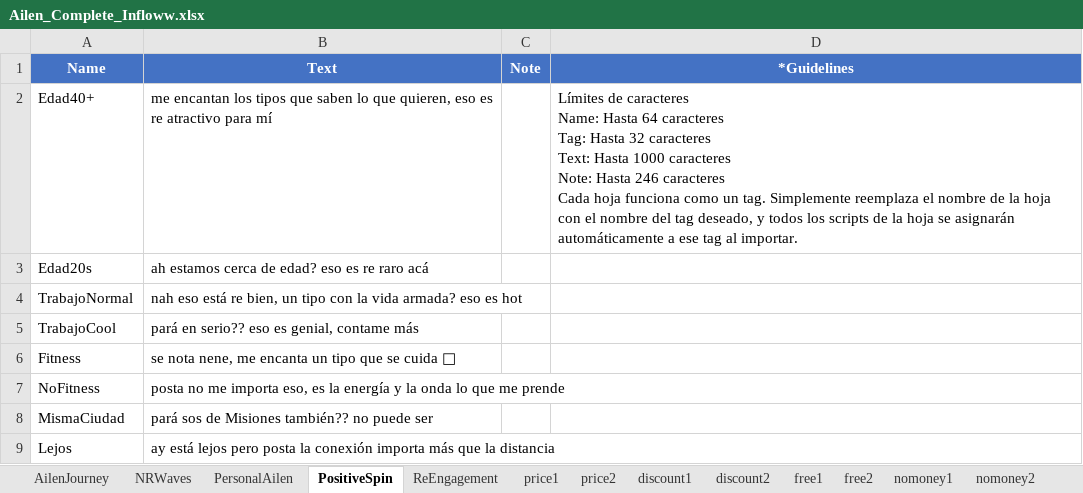
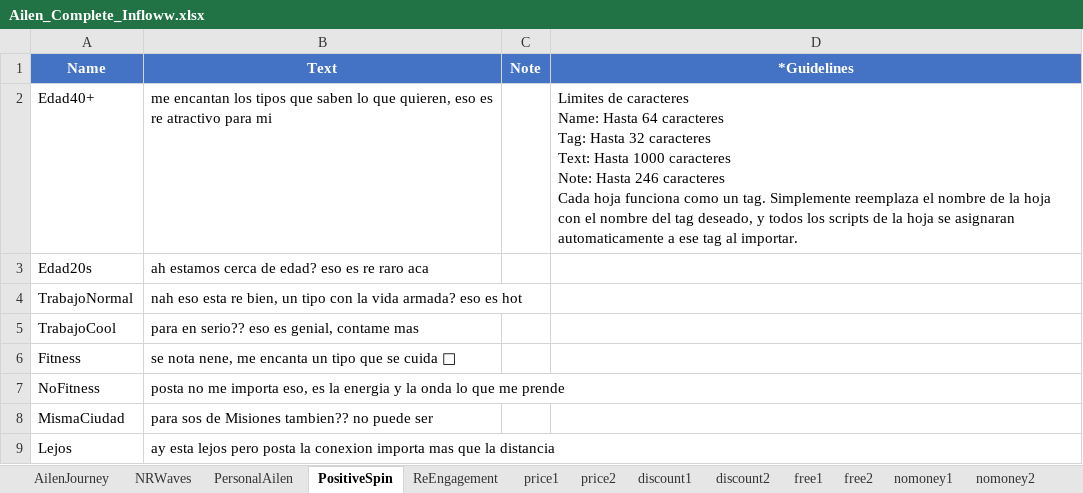
Before and after one commit to carlosribasgomez/cw-esp-scripts, an Excel workbook: ailen-free/Ailen_Complete_Infloww.xlsx, sheet PositiveSpin, drawn as a sheet; values as stored, in another font and other column widths than the file's, no borders; ↵ is a line break in a cell; the diff names each change by its address in the sheet, - before the commit and + after, or states it on an @@ line.

```diff
--- a/ailen-free/Ailen_Complete_Infloww.xlsx (sheet PositiveSpin)
+++ b/ailen-free/Ailen_Complete_Infloww.xlsx (sheet PositiveSpin)
-B2 (Text): …atractivo para mí
+B2 (Text): …atractivo para mi
-D2 (*Guidelines): Límites de caracteres ↵ Name: Hasta 64 caracteres ↵ Tag: Hasta 32 caracteres ↵ Text: Hasta 1000 caracteres ↵ Note: Hasta 246 caracteres ↵ Cada hoja funciona como un tag. Simplemente reemplaza el nombre de la hoja con el nombre del tag deseado, y todos los scripts de la hoja se asignarán automáticamente a ese…
+D2 (*Guidelines): Limites de caracteres ↵ Name: Hasta 64 caracteres ↵ Tag: Hasta 32 caracteres ↵ Text: Hasta 1000 caracteres ↵ Note: Hasta 246 caracteres ↵ Cada hoja funciona como un tag. Simplemente reemplaza el nombre de la hoja con el nombre del tag deseado, y todos los scripts de la hoja se asignaran automaticamente a ese…
-B3 (Text): ah estamos cerca de edad? eso es re raro acá
+B3 (Text): ah estamos cerca de edad? eso es re raro aca
-B4 (Text): nah eso está re bien,…
+B4 (Text): nah eso esta re bien,…
-B5 (Text): pará en serio?? eso es genial, contame más
+B5 (Text): para en serio?? eso es genial, contame mas
-B7 (Text): …es la energía y la…
+B7 (Text): …es la energia y la…
-B8 (Text): pará sos de Misiones también?? no puede ser
+B8 (Text): para sos de Misiones tambien?? no puede ser
-B9 (Text): ay está lejos pero posta la conexión importa más que la…
+B9 (Text): ay esta lejos pero posta la conexion importa mas que la…
```
Also changed, not shown: sheet AilenJourney, sheet PersonalAilen, sheet NRWaves, sheet cumcontrol1, sheet ReEngagement, sheet nosex2, 28 more sheets, dari-urdaneta/Dari_Complete_Infloww.xlsx, 14 other files.
